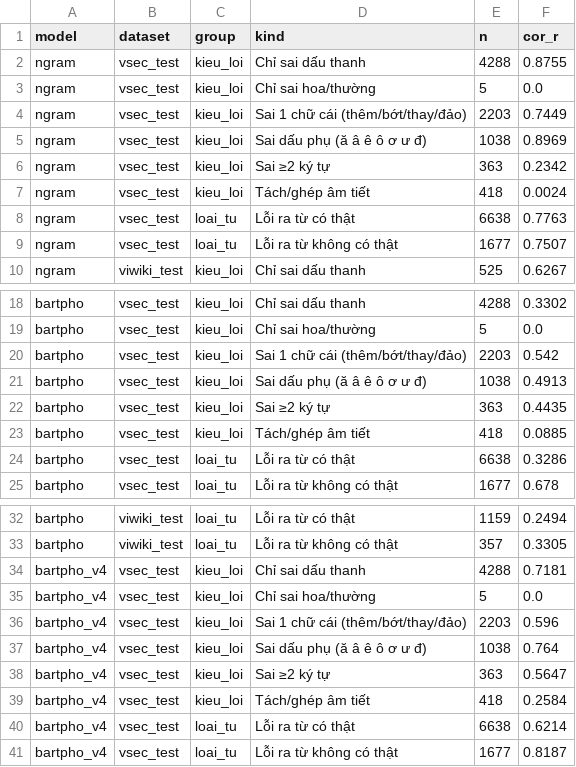
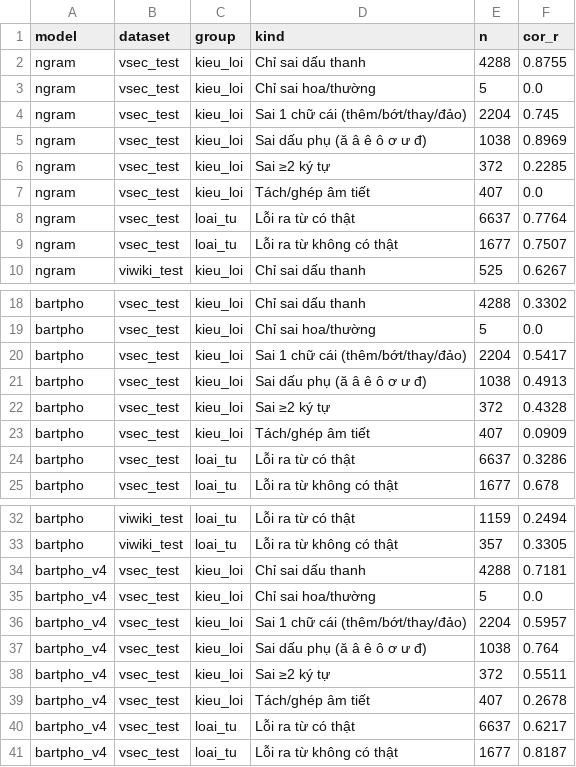
Before and after one commit to Dooty26/vietnamese-spell-correction, a CSV file: outputs/tables/ab_recall_by_kind.csv, drawn as a sheet; only a part is shown, gaps mark what is left out.

```diff
--- a/outputs/tables/ab_recall_by_kind.csv
+++ b/outputs/tables/ab_recall_by_kind.csv
@@ -3,7 +3,7 @@ ngram,vsec_test,kieu_loi,Chỉ sai dấu thanh,4288,0.8755
 ngram,vsec_test,kieu_loi,Chỉ sai hoa/thường,5,0.0
-ngram,vsec_test,kieu_loi,Sai 1 chữ cái (thêm/bớt/thay/đảo),2203,0.7449
+ngram,vsec_test,kieu_loi,Sai 1 chữ cái (thêm/bớt/thay/đảo),2204,0.745
 ngram,vsec_test,kieu_loi,Sai dấu phụ (ă â ê ô ơ ư đ),1038,0.8969
-ngram,vsec_test,kieu_loi,Sai ≥2 ký tự,363,0.2342
-ngram,vsec_test,kieu_loi,Tách/ghép âm tiết,418,0.0024
-ngram,vsec_test,loai_tu,Lỗi ra từ có thật,6638,0.7763
+ngram,vsec_test,kieu_loi,Sai ≥2 ký tự,372,0.2285
+ngram,vsec_test,kieu_loi,Tách/ghép âm tiết,407,0.0
+ngram,vsec_test,loai_tu,Lỗi ra từ có thật,6637,0.7764
 ngram,vsec_test,loai_tu,Lỗi ra từ không có thật,1677,0.7507
@@ -19,7 +19,7 @@ bartpho,vsec_test,kieu_loi,Chỉ sai dấu thanh,4288,0.3302
 bartpho,vsec_test,kieu_loi,Chỉ sai hoa/thường,5,0.0
-bartpho,vsec_test,kieu_loi,Sai 1 chữ cái (thêm/bớt/thay/đảo),2203,0.542
+bartpho,vsec_test,kieu_loi,Sai 1 chữ cái (thêm/bớt/thay/đảo),2204,0.5417
 bartpho,vsec_test,kieu_loi,Sai dấu phụ (ă â ê ô ơ ư đ),1038,0.4913
-bartpho,vsec_test,kieu_loi,Sai ≥2 ký tự,363,0.4435
-bartpho,vsec_test,kieu_loi,Tách/ghép âm tiết,418,0.0885
-bartpho,vsec_test,loai_tu,Lỗi ra từ có thật,6638,0.3286
+bartpho,vsec_test,kieu_loi,Sai ≥2 ký tự,372,0.4328
+bartpho,vsec_test,kieu_loi,Tách/ghép âm tiết,407,0.0909
+bartpho,vsec_test,loai_tu,Lỗi ra từ có thật,6637,0.3286
 bartpho,vsec_test,loai_tu,Lỗi ra từ không có thật,1677,0.678
@@ -35,7 +35,7 @@ bartpho_v4,vsec_test,kieu_loi,Chỉ sai dấu thanh,4288,0.7181
 bartpho_v4,vsec_test,kieu_loi,Chỉ sai hoa/thường,5,0.0
-bartpho_v4,vsec_test,kieu_loi,Sai 1 chữ cái (thêm/bớt/thay/đảo),2203,0.596
+bartpho_v4,vsec_test,kieu_loi,Sai 1 chữ cái (thêm/bớt/thay/đảo),2204,0.5957
 bartpho_v4,vsec_test,kieu_loi,Sai dấu phụ (ă â ê ô ơ ư đ),1038,0.764
-bartpho_v4,vsec_test,kieu_loi,Sai ≥2 ký tự,363,0.5647
-bartpho_v4,vsec_test,kieu_loi,Tách/ghép âm tiết,418,0.2584
-bartpho_v4,vsec_test,loai_tu,Lỗi ra từ có thật,6638,0.6214
+bartpho_v4,vsec_test,kieu_loi,Sai ≥2 ký tự,372,0.5511
+bartpho_v4,vsec_test,kieu_loi,Tách/ghép âm tiết,407,0.2678
+bartpho_v4,vsec_test,loai_tu,Lỗi ra từ có thật,6637,0.6217
 bartpho_v4,vsec_test,loai_tu,Lỗi ra từ không có thật,1677,0.8187
```
Also changed, not shown: outputs/tables/ablation_noise_density.csv, outputs/tables/error_breakdown.csv, 23 other files.
